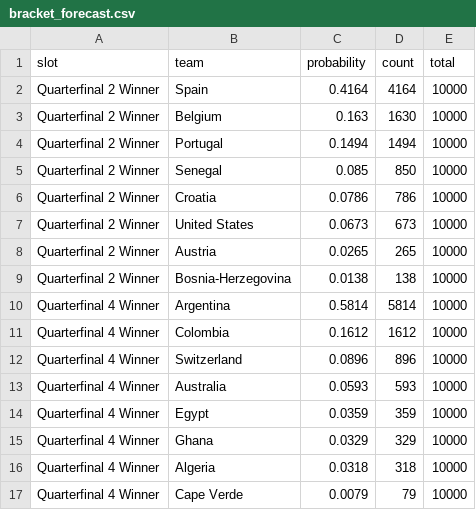
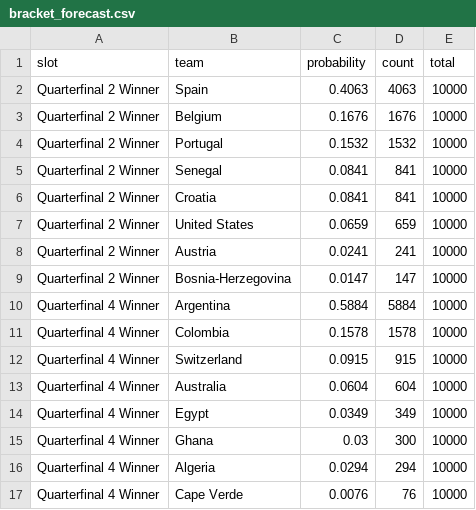
Before and after one commit to akarpie96/2026-worldcup-forecast, a CSV file: data/processed/bracket_forecast.csv, drawn as a sheet; only a part is shown; the diff covers the shown part only.

```diff
--- a/data/processed/bracket_forecast.csv
+++ b/data/processed/bracket_forecast.csv
@@ -1,17 +1,17 @@
 slot,team,probability,count,total
-Quarterfinal 2 Winner,Spain,0.4164,4164,10000
-Quarterfinal 2 Winner,Belgium,0.163,1630,10000
-Quarterfinal 2 Winner,Portugal,0.1494,1494,10000
-Quarterfinal 2 Winner,Senegal,0.085,850,10000
-Quarterfinal 2 Winner,Croatia,0.0786,786,10000
-Quarterfinal 2 Winner,United States,0.0673,673,10000
-Quarterfinal 2 Winner,Austria,0.0265,265,10000
-Quarterfinal 2 Winner,Bosnia-Herzegovina,0.0138,138,10000
-Quarterfinal 4 Winner,Argentina,0.5814,5814,10000
-Quarterfinal 4 Winner,Colombia,0.1612,1612,10000
-Quarterfinal 4 Winner,Switzerland,0.0896,896,10000
-Quarterfinal 4 Winner,Australia,0.0593,593,10000
-Quarterfinal 4 Winner,Egypt,0.0359,359,10000
-Quarterfinal 4 Winner,Ghana,0.0329,329,10000
-Quarterfinal 4 Winner,Algeria,0.0318,318,10000
-Quarterfinal 4 Winner,Cape Verde,0.0079,79,10000
+Quarterfinal 2 Winner,Spain,0.4063,4063,10000
+Quarterfinal 2 Winner,Belgium,0.1676,1676,10000
+Quarterfinal 2 Winner,Portugal,0.1532,1532,10000
+Quarterfinal 2 Winner,Senegal,0.0841,841,10000
+Quarterfinal 2 Winner,Croatia,0.0841,841,10000
+Quarterfinal 2 Winner,United States,0.0659,659,10000
+Quarterfinal 2 Winner,Austria,0.0241,241,10000
+Quarterfinal 2 Winner,Bosnia-Herzegovina,0.0147,147,10000
+Quarterfinal 4 Winner,Argentina,0.5884,5884,10000
+Quarterfinal 4 Winner,Colombia,0.1578,1578,10000
+Quarterfinal 4 Winner,Switzerland,0.0915,915,10000
+Quarterfinal 4 Winner,Australia,0.0604,604,10000
+Quarterfinal 4 Winner,Egypt,0.0349,349,10000
+Quarterfinal 4 Winner,Ghana,0.03,300,10000
+Quarterfinal 4 Winner,Algeria,0.0294,294,10000
+Quarterfinal 4 Winner,Cape Verde,0.0076,76,10000
```
Also changed, not shown: 2 added rows, 6 removed rows and 100 edited cells elsewhere in this file, data/processed/forecast_history.csv, data/processed/group_stage_matches.csv, 4 other files.
